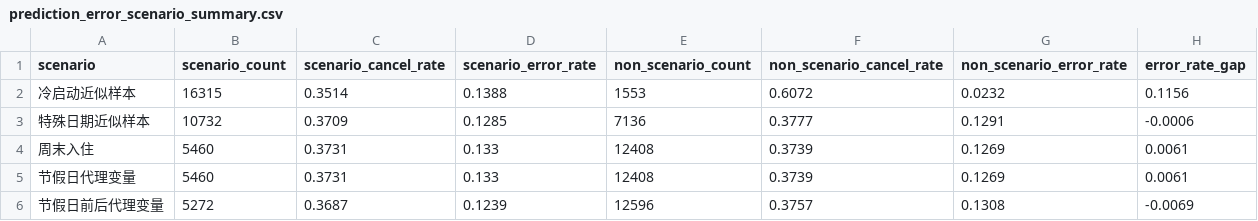
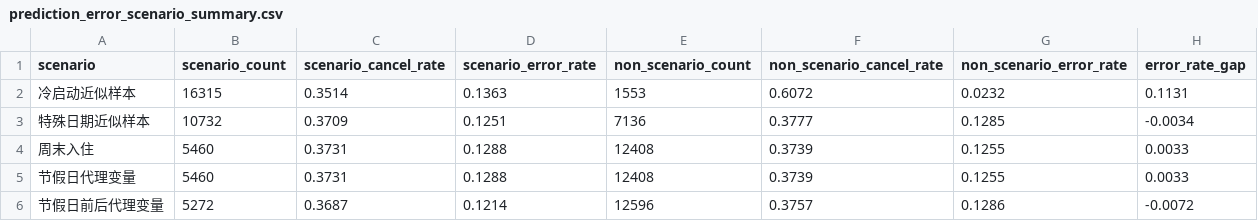
Before and after one commit to tedxu222-cpu/hotel-booking-analysis, a CSV file: reports/prediction_error_scenario_summary.csv, drawn as a sheet.

```diff
--- a/reports/prediction_error_scenario_summary.csv
+++ b/reports/prediction_error_scenario_summary.csv
@@ -1,6 +1,6 @@
 scenario,scenario_count,scenario_cancel_rate,scenario_error_rate,non_scenario_count,non_scenario_cancel_rate,non_scenario_error_rate,error_rate_gap
-冷启动近似样本,16315,0.3514,0.1388,1553,0.6072,0.0232,0.1156
-特殊日期近似样本,10732,0.3709,0.1285,7136,0.3777,0.1291,-0.0006
-周末入住,5460,0.3731,0.133,12408,0.3739,0.1269,0.0061
-节假日代理变量,5460,0.3731,0.133,12408,0.3739,0.1269,0.0061
-节假日前后代理变量,5272,0.3687,0.1239,12596,0.3757,0.1308,-0.0069
+冷启动近似样本,16315,0.3514,0.1363,1553,0.6072,0.0232,0.1131
+特殊日期近似样本,10732,0.3709,0.1251,7136,0.3777,0.1285,-0.0034
+周末入住,5460,0.3731,0.1288,12408,0.3739,0.1255,0.0033
+节假日代理变量,5460,0.3731,0.1288,12408,0.3739,0.1255,0.0033
+节假日前后代理变量,5272,0.3687,0.1214,12596,0.3757,0.1286,-0.0072
```
Also changed, not shown: reports/ensemble_model_comparison.csv, reports/ensemble_model_metrics.csv, 16 other files.
